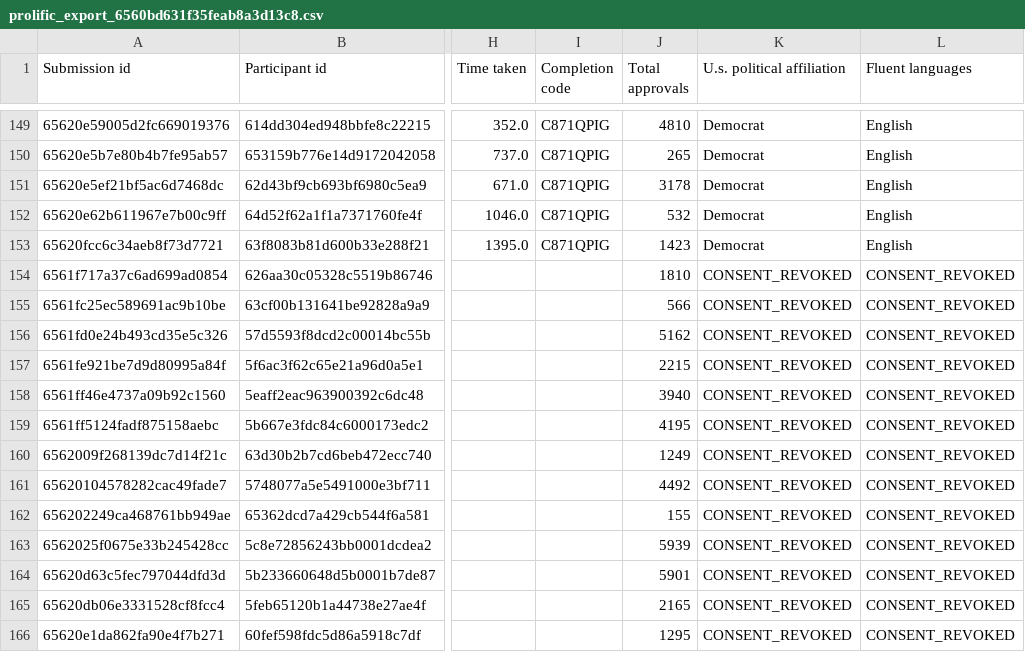
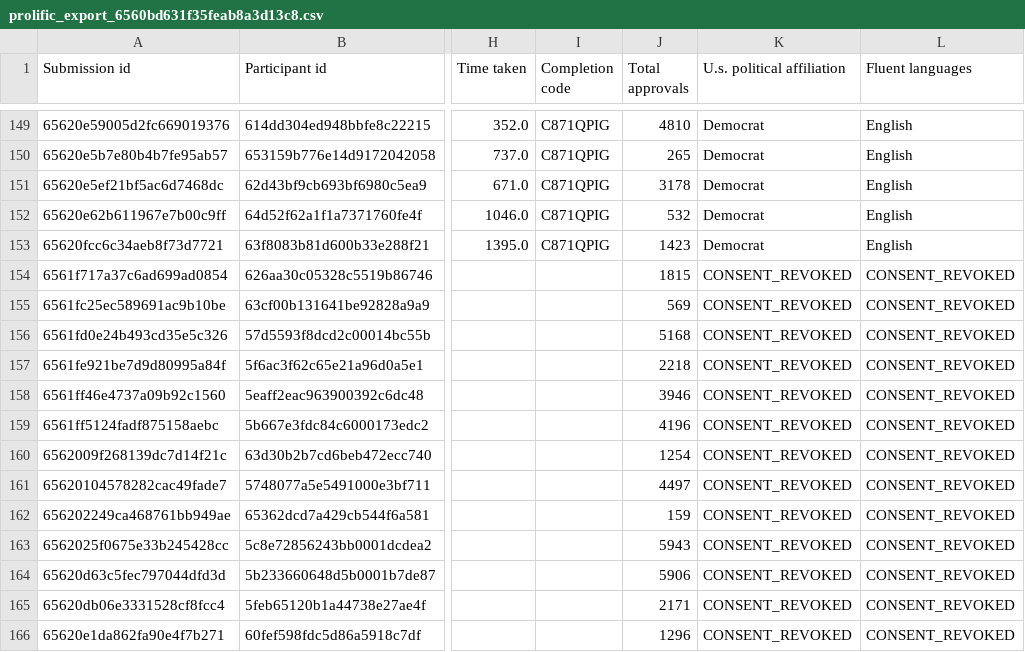
Before and after one commit to FennStatistics/livmats-studies, a CSV file: Analyses/CAMspiracy/t1_segmentation/data/prolific_export_6560bd631f35feab8a3d13c8.csv, drawn as a sheet; only a part is shown, gaps mark what is left out; the diff names each change by its address in the sheet, - before the commit and + after, or states it on an @@ line.

Commit message:
update socio data sets

```diff
--- a/Analyses/CAMspiracy/t1_segmentation/data/prolific_export_6560bd631f35feab8a3d13c8.csv
+++ b/Analyses/CAMspiracy/t1_segmentation/data/prolific_export_6560bd631f35feab8a3d13c8.csv
-J154 (Total approvals): 1810
+J154 (Total approvals): 1815
-J155 (Total approvals): 566
+J155 (Total approvals): 569
-J156 (Total approvals): 5162
+J156 (Total approvals): 5168
-J157 (Total approvals): 2215
+J157 (Total approvals): 2218
-J158 (Total approvals): 3940
+J158 (Total approvals): 3946
-J159 (Total approvals): 4195
+J159 (Total approvals): 4196
-J160 (Total approvals): 1249
+J160 (Total approvals): 1254
-J161 (Total approvals): 4492
+J161 (Total approvals): 4497
-J162 (Total approvals): 155
+J162 (Total approvals): 159
-J163 (Total approvals): 5939
+J163 (Total approvals): 5943
-J164 (Total approvals): 5901
+J164 (Total approvals): 5906
-J165 (Total approvals): 2165
+J165 (Total approvals): 2171
-J166 (Total approvals): 1295
+J166 (Total approvals): 1296
```
Also changed, not shown: 8 other files.
